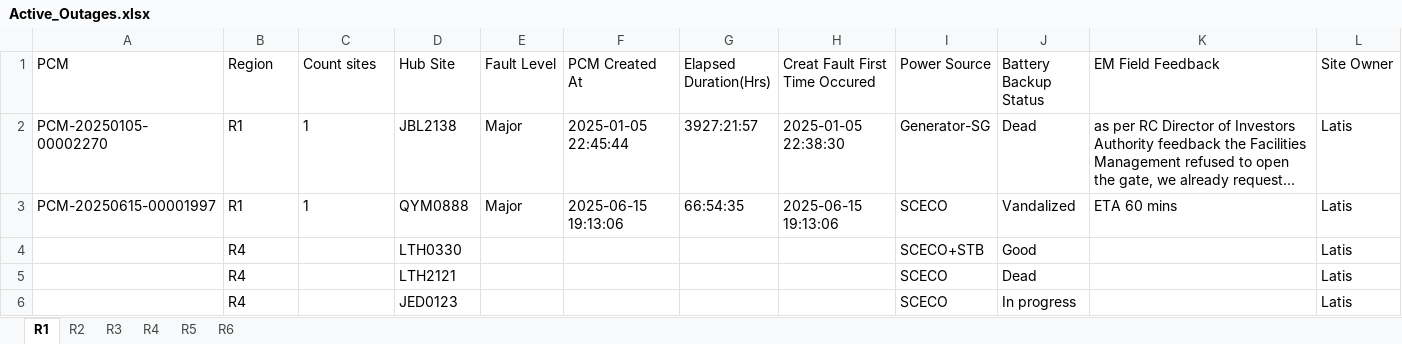
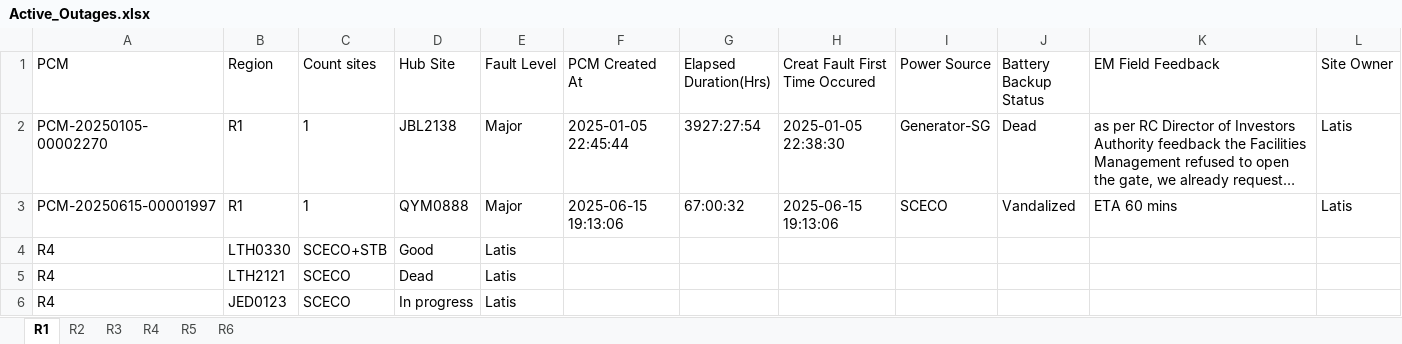
Before and after one commit to tarek-mahran/shabakkat, an Excel workbook: Active_Outages.xlsx, sheet R1, drawn as a sheet; long unchanged cells end in …; values as stored, in another font and other column widths than the file's, no borders; removed rows and columns are numbered as before the commit, all else as after; the diff names each change by its address in the sheet, - before the commit and + after, or states it on an @@ line.

Commit message:
Update Active_Outages.xlsx - 6/18/2025, 2:13:39 PM

```diff
--- a/Active_Outages.xlsx (sheet R1)
+++ b/Active_Outages.xlsx (sheet R1)
-G2 (Elapsed Duration(Hrs)): 3927:21:57
+G2 (Elapsed Duration(Hrs)): 3927:27:54
-G3 (Elapsed Duration(Hrs)): 66:54:35
+G3 (Elapsed Duration(Hrs)): 67:00:32
-row 4:  | R4 |  | LTH0330 |  |  |  |  | SCECO+STB | Good |  | Latis
-row 5:  | R4 |  | LTH2121 |  |  |  |  | SCECO | Dead |  | Latis
-row 6:  | R4 |  | JED0123 |  |  |  |  | SCECO | In progress |  | Latis
+row 4: R4 | LTH0330 | SCECO+STB | Good | Latis
+row 5: R4 | LTH2121 | SCECO | Dead | Latis
+row 6: R4 | JED0123 | SCECO | In progress | Latis
```
Also changed, not shown: sheet R4, sheet R5, sheet R2, sheet R6.
